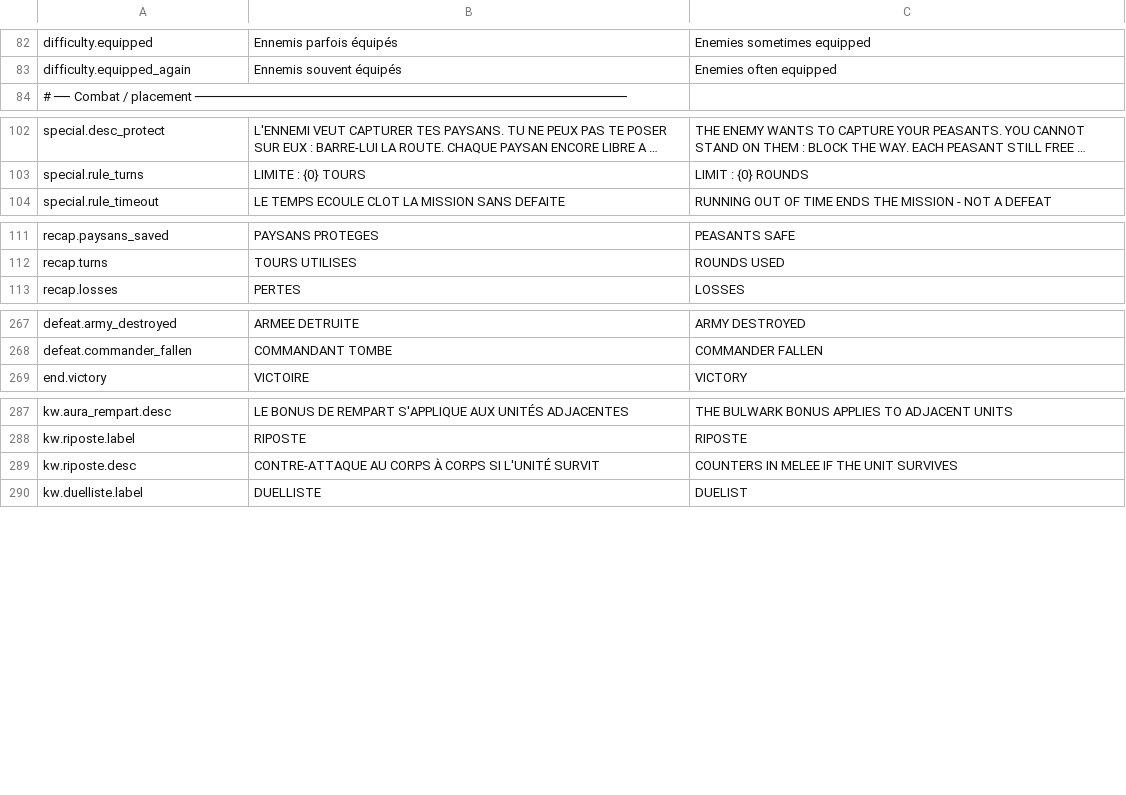
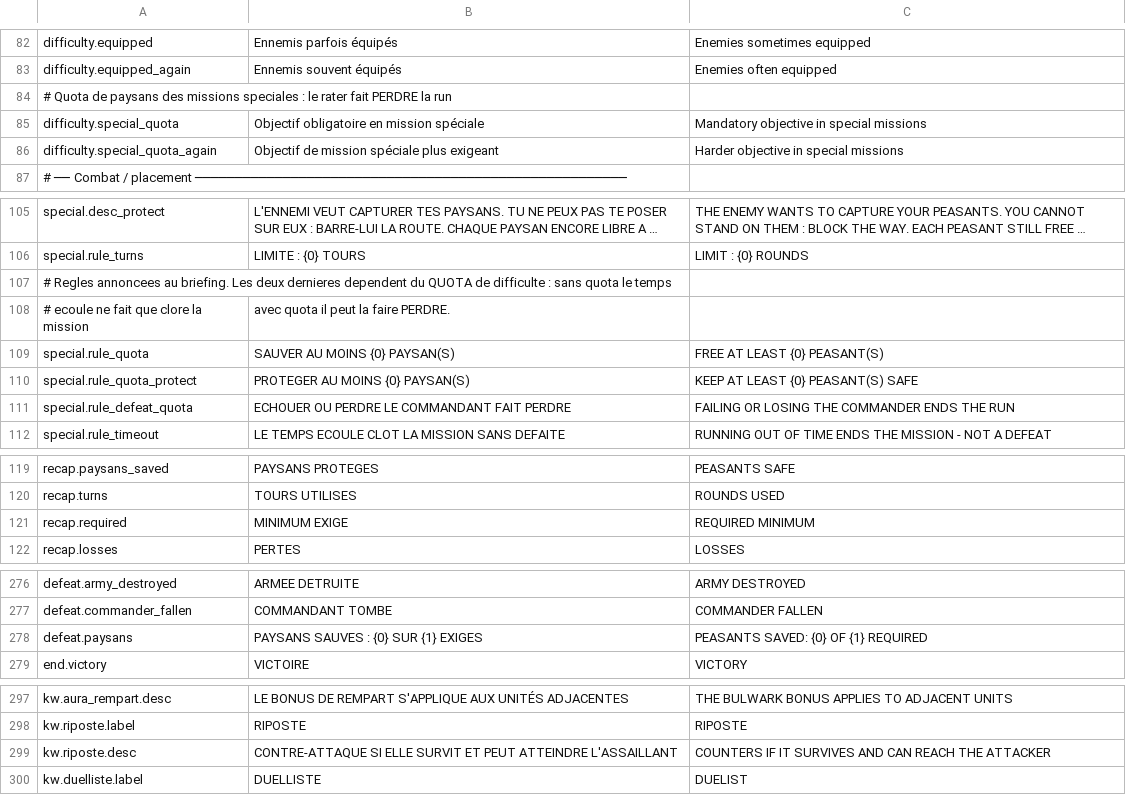
Before and after one commit to Chanoroobler/Echec, a CSV file: src/Echec.Game/Assets/Config/strings.csv, drawn as a sheet; only a part is shown, gaps mark what is left out; long unchanged cells end in …; addresses are those after the commit; the diff names each change by its address in the sheet, - before the commit and + after, or states it on an @@ line.

Commit message:
Difficulty

```diff
--- a/src/Echec.Game/Assets/Config/strings.csv
+++ b/src/Echec.Game/Assets/Config/strings.csv
+row 84: # Quota de paysans des missions speciales : le rater fait PERDRE la run
+row 85: difficulty.special_quota | Objectif obligatoire en mission spéciale | Mandatory objective in special missions
+row 86: difficulty.special_quota_again | Objectif de mission spéciale plus exigeant | Harder objective in special missions
+row 107: # Regles annoncees au briefing. Les deux dernieres dependent du QUOTA de difficulte : sans quota le temps
+row 108: # ecoule ne fait que clore la mission | avec quota il peut la faire PERDRE.
+row 109: special.rule_quota | SAUVER AU MOINS {0} PAYSAN(S) | FREE AT LEAST {0} PEASANT(S)
+row 110: special.rule_quota_protect | PROTEGER AU MOINS {0} PAYSAN(S) | KEEP AT LEAST {0} PEASANT(S) SAFE
+row 111: special.rule_defeat_quota | ECHOUER OU PERDRE LE COMMANDANT FAIT PERDRE | FAILING OR LOSING THE COMMANDER ENDS THE RUN
+row 121: recap.required | MINIMUM EXIGE | REQUIRED MINIMUM
+row 278: defeat.paysans | PAYSANS SAUVES : {0} SUR {1} EXIGES | PEASANTS SAVED: {0} OF {1} REQUIRED
-B299: CONTRE-ATTAQUE AU CORPS À CORPS SI L'UNITÉ SURVIT
+B299: CONTRE-ATTAQUE SI ELLE SURVIT ET PEUT ATTEINDRE L'ASSAILLANT
-C299: COUNTERS IN MELEE IF THE UNIT SURVIVES
+C299: COUNTERS IF IT SURVIVES AND CAN REACH THE ATTACKER
```
Also changed, not shown: 9 other files.
